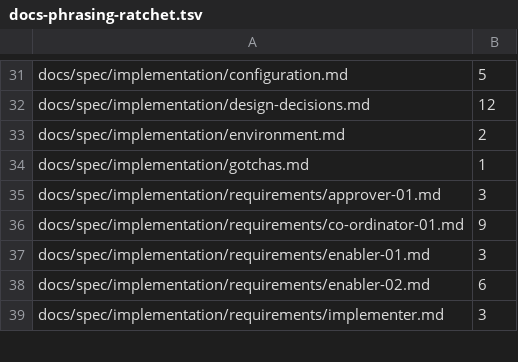
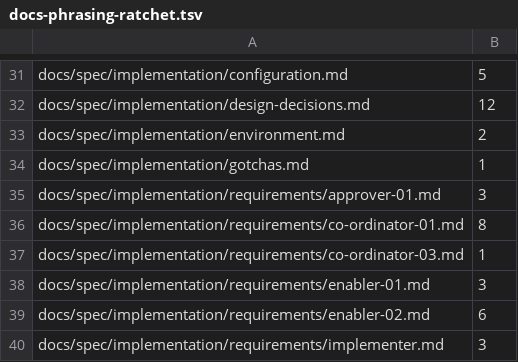
Before and after one commit to Pullwright/agent-ops, a TSV file: scripts/docs-phrasing-ratchet.tsv, drawn as a sheet; only a part is shown, gaps mark what is left out.

```diff
--- a/scripts/docs-phrasing-ratchet.tsv
+++ b/scripts/docs-phrasing-ratchet.tsv
@@ -35,3 +35,4 @@ docs/spec/implementation/gotchas.md	1
 docs/spec/implementation/requirements/approver-01.md	3
-docs/spec/implementation/requirements/co-ordinator-01.md	9
+docs/spec/implementation/requirements/co-ordinator-01.md	8
+docs/spec/implementation/requirements/co-ordinator-03.md	1
 docs/spec/implementation/requirements/enabler-01.md	3
```
Also changed, not shown: 6 other files.
